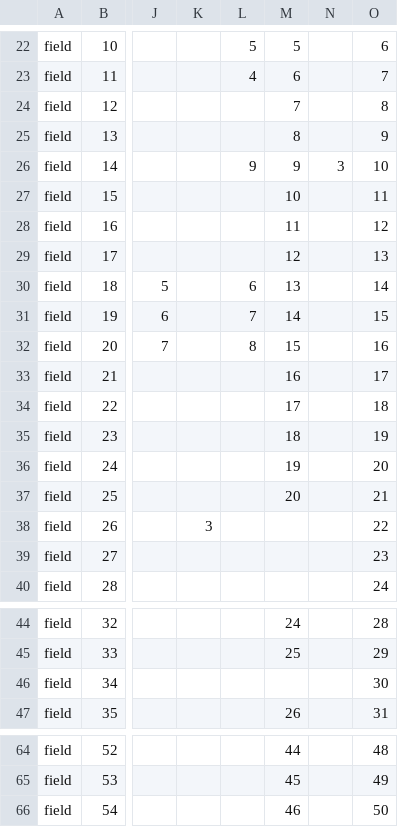
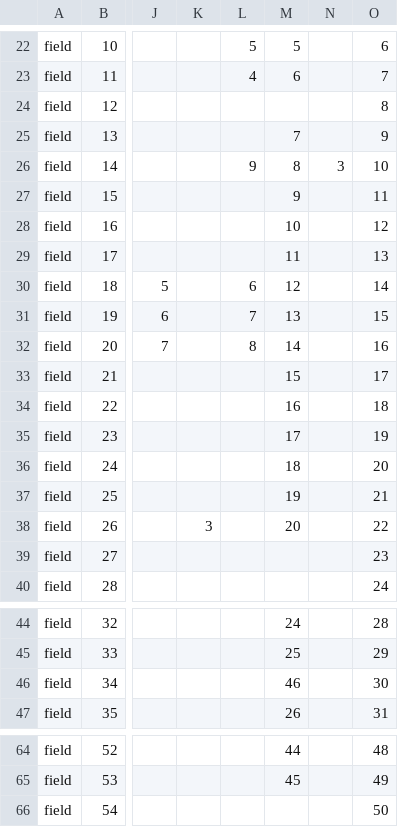
Before and after one commit to reginax/ucjeps_project, a CSV file: search/ucjepsportalparms.csv, drawn as a sheet; only a part is shown, gaps mark what is left out; the diff names each change by its address in the sheet, - before the commit and + after, or states it on an @@ line.

Commit message:
NOJIRA: correct logo for this project, revisions to search config

```diff
--- a/search/ucjepsportalparms.csv
+++ b/search/ucjepsportalparms.csv
-M24: 7
+M24: (empty)
-M25: 8
+M25: 7
-M26: 9
+M26: 8
-M27: 10
+M27: 9
-M28: 11
+M28: 10
-M29: 12
+M29: 11
-M30: 13
+M30: 12
-M31: 14
+M31: 13
-M32: 15
+M32: 14
-M33: 16
+M33: 15
-M34: 17
+M34: 16
-M35: 18
+M35: 17
-M36: 19
+M36: 18
-M37: 20
+M37: 19
-M38: (empty)
+M38: 20
-M46: (empty)
+M46: 46
-M66: 46
+M66: (empty)
```
Also changed, not shown: 1 other file.
